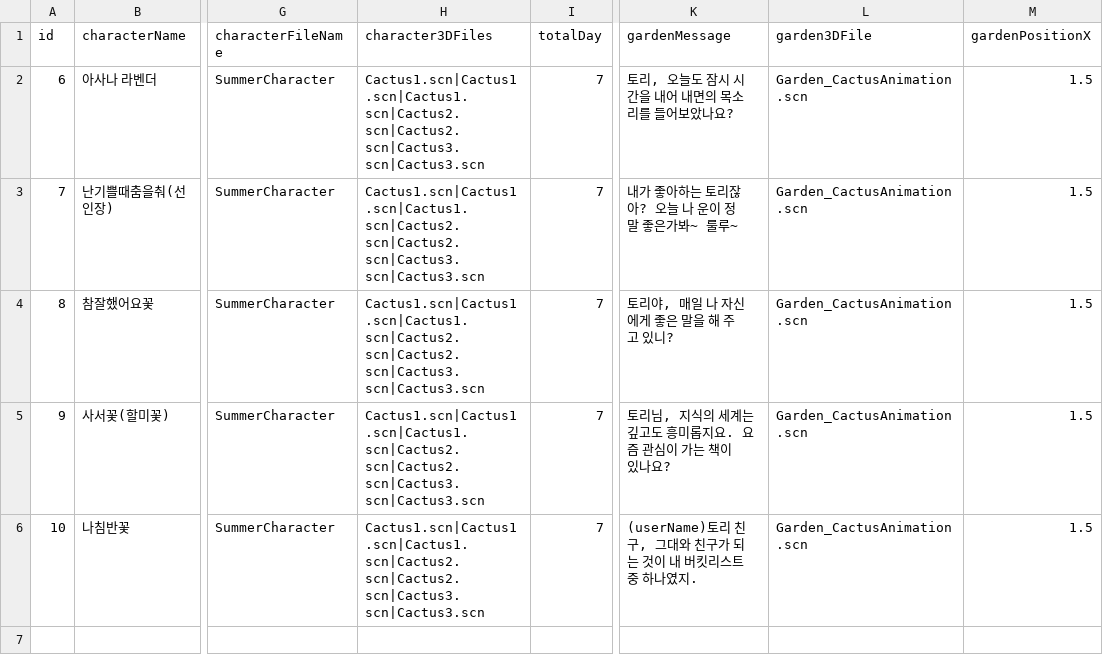
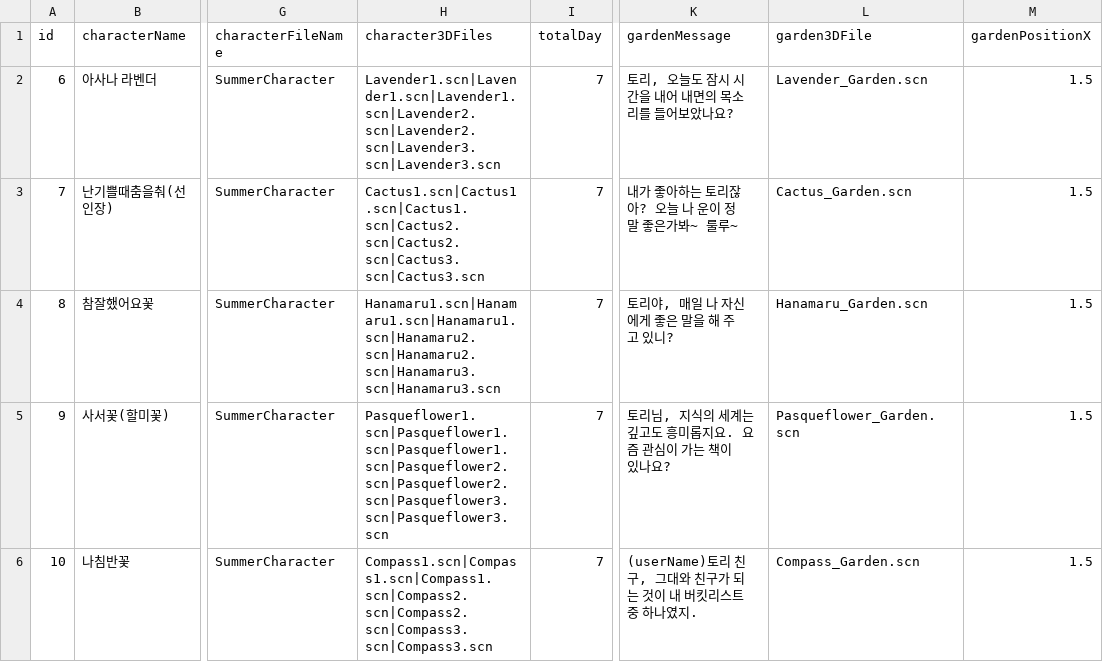
Before and after one commit to DevTillDie/ForestTori, a TSV file: ForestTori/ForestTori/Resource/Chapters/SummerPlants.tsv, drawn as a sheet; only a part is shown, gaps mark what is left out; the diff names each change by its address in the sheet, - before the commit and + after, or states it on an @@ line.

```diff
--- a/ForestTori/ForestTori/Resource/Chapters/SummerPlants.tsv
+++ b/ForestTori/ForestTori/Resource/Chapters/SummerPlants.tsv
-H2 (character3DFiles): Cactus1.scn|Cactus1.scn|Cactus1.scn|Cactus2.scn|Cactus2.scn|Cactus3.scn|Cactus3.scn
+H2 (character3DFiles): Lavender1.scn|Lavender1.scn|Lavender1.scn|Lavender2.scn|Lavender2.scn|Lavender3.scn|Lavender3.scn
-L2 (garden3DFile): Garden_CactusAnimation.scn
+L2 (garden3DFile): Lavender_Garden.scn
-L3 (garden3DFile): Garden_CactusAnimation.scn
+L3 (garden3DFile): Cactus_Garden.scn
-H4 (character3DFiles): Cactus1.scn|Cactus1.scn|Cactus1.scn|Cactus2.scn|Cactus2.scn|Cactus3.scn|Cactus3.scn
+H4 (character3DFiles): Hanamaru1.scn|Hanamaru1.scn|Hanamaru1.scn|Hanamaru2.scn|Hanamaru2.scn|Hanamaru3.scn|Hanamaru3.scn
-L4 (garden3DFile): Garden_CactusAnimation.scn
+L4 (garden3DFile): Hanamaru_Garden.scn
-H5 (character3DFiles): Cactus1.scn|Cactus1.scn|Cactus1.scn|Cactus2.scn|Cactus2.scn|Cactus3.scn|Cactus3.scn
+H5 (character3DFiles): Pasqueflower1.scn|Pasqueflower1.scn|Pasqueflower1.scn|Pasqueflower2.scn|Pasqueflower2.scn|Pasqueflower3.scn|Pasqueflower3.scn
-L5 (garden3DFile): Garden_CactusAnimation.scn
+L5 (garden3DFile): Pasqueflower_Garden.scn
-H6 (character3DFiles): Cactus1.scn|Cactus1.scn|Cactus1.scn|Cactus2.scn|Cactus2.scn|Cactus3.scn|Cactus3.scn
+H6 (character3DFiles): Compass1.scn|Compass1.scn|Compass1.scn|Compass2.scn|Compass2.scn|Compass3.scn|Compass3.scn
-L6 (garden3DFile): Garden_CactusAnimation.scn
+L6 (garden3DFile): Compass_Garden.scn
```
Also changed, not shown: ForestTori/ForestTori/Resource/Chapters/AutumnPlants.tsv, ForestTori/ForestTori/Resource/Chapters/SpringPlants.tsv, 2 other files.
